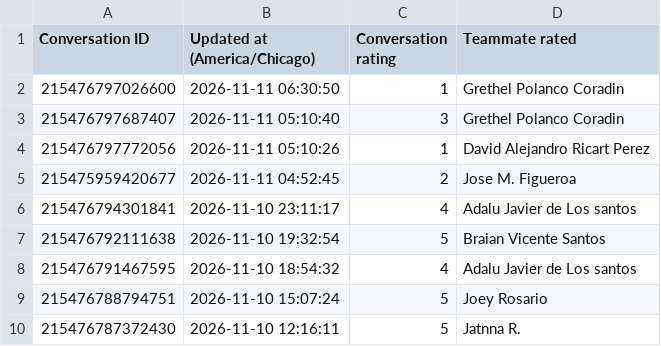
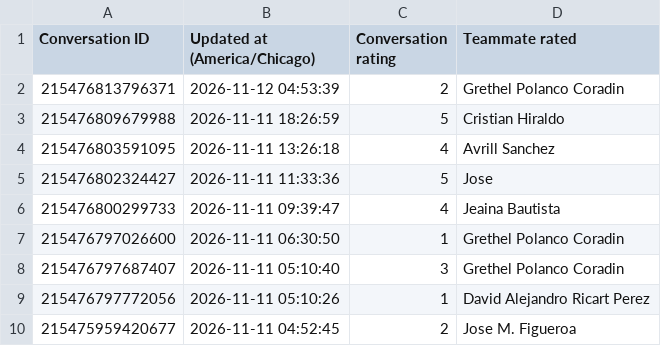
Before and after one commit to timramosthryv/supportkpidashboard, a CSV file: data/intercom.csv, drawn as a sheet; only a part is shown; the shorter side is filled out with more unchanged rows.

```diff
--- a/data/intercom.csv
+++ b/data/intercom.csv
@@ -1,2 +1,7 @@
 Conversation ID,Updated at (America/Chicago),Conversation rating,Teammate rated
+215476813796371,2026-11-12 04:53:39,2,Grethel Polanco Coradin
+215476809679988,2026-11-11 18:26:59,5,Cristian Hiraldo
+215476803591095,2026-11-11 13:26:18,4,Avrill Sanchez
+215476802324427,2026-11-11 11:33:36,5,Jose
+215476800299733,2026-11-11 09:39:47,4,Jeaina Bautista
 215476797026600,2026-11-11 06:30:50,1,Grethel Polanco Coradin
```
Also changed, not shown: data/qualtrics.csv.
